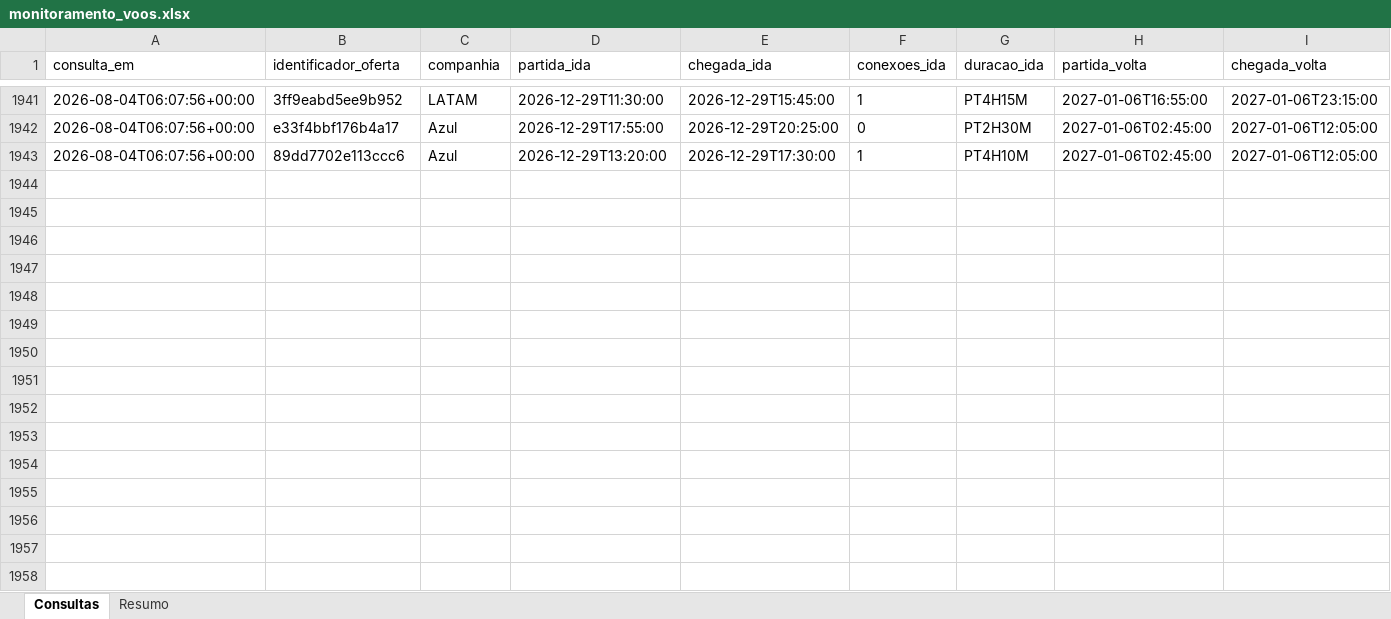
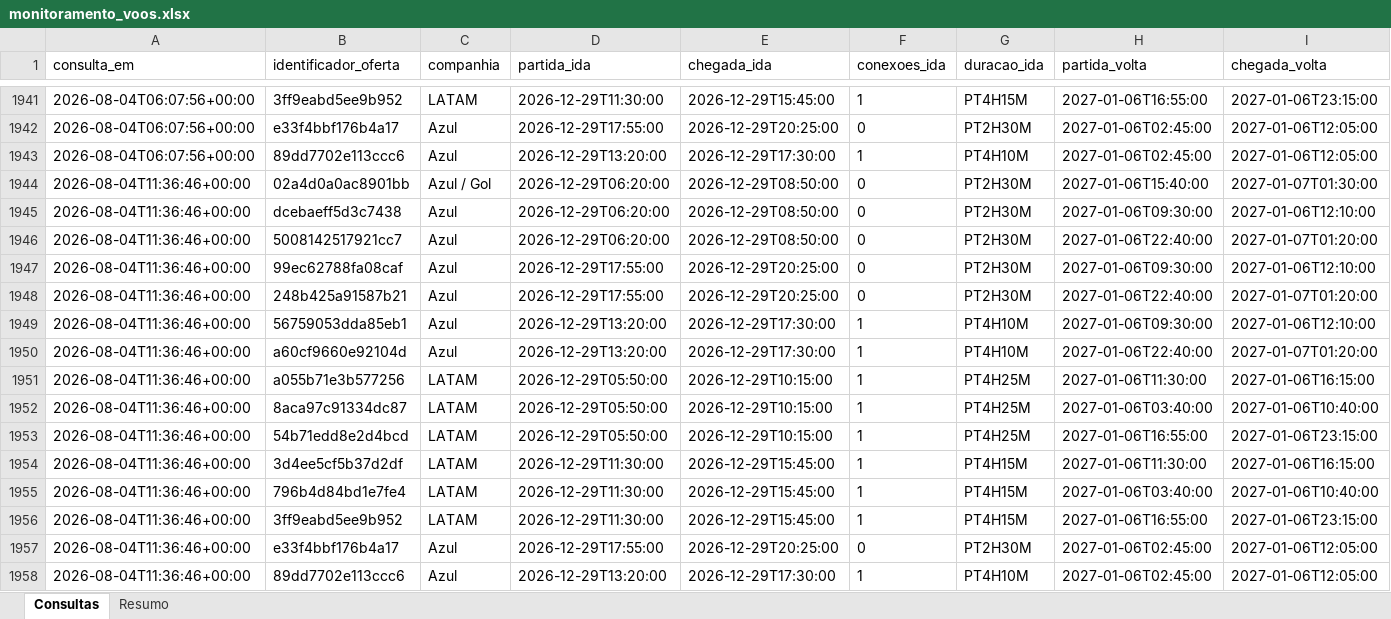
Before and after one commit to asouzaa/monitora-voos, an Excel workbook: docs/monitoramento_voos.xlsx, sheet Consultas, drawn as a sheet; only a part is shown, gaps mark what is left out; values as stored, in another font and other column widths than the file's, no borders; rows hold the shown columns only; the diff names each change by its address in the sheet, - before the commit and + after, or states it on an @@ line.

```diff
--- a/docs/monitoramento_voos.xlsx (sheet Consultas)
+++ b/docs/monitoramento_voos.xlsx (sheet Consultas)
+row 1944: 2026-08-04T11:36:46+00:00 | 02a4d0a0ac8901bb | Azul / Gol | 2026-12-29T06:20:00 | 2026-12-29T08:50:00 | 0 | PT2H30M | 2027-01-06T15:40:00 | 2027-01-07T01:30:00
+row 1945: 2026-08-04T11:36:46+00:00 | dcebaeff5d3c7438 | Azul | 2026-12-29T06:20:00 | 2026-12-29T08:50:00 | 0 | PT2H30M | 2027-01-06T09:30:00 | 2027-01-06T12:10:00
+row 1946: 2026-08-04T11:36:46+00:00 | 5008142517921cc7 | Azul | 2026-12-29T06:20:00 | 2026-12-29T08:50:00 | 0 | PT2H30M | 2027-01-06T22:40:00 | 2027-01-07T01:20:00
+row 1947: 2026-08-04T11:36:46+00:00 | 99ec62788fa08caf | Azul | 2026-12-29T17:55:00 | 2026-12-29T20:25:00 | 0 | PT2H30M | 2027-01-06T09:30:00 | 2027-01-06T12:10:00
+row 1948: 2026-08-04T11:36:46+00:00 | 248b425a91587b21 | Azul | 2026-12-29T17:55:00 | 2026-12-29T20:25:00 | 0 | PT2H30M | 2027-01-06T22:40:00 | 2027-01-07T01:20:00
+row 1949: 2026-08-04T11:36:46+00:00 | 56759053dda85eb1 | Azul | 2026-12-29T13:20:00 | 2026-12-29T17:30:00 | 1 | PT4H10M | 2027-01-06T09:30:00 | 2027-01-06T12:10:00
+row 1950: 2026-08-04T11:36:46+00:00 | a60cf9660e92104d | Azul | 2026-12-29T13:20:00 | 2026-12-29T17:30:00 | 1 | PT4H10M | 2027-01-06T22:40:00 | 2027-01-07T01:20:00
+row 1951: 2026-08-04T11:36:46+00:00 | a055b71e3b577256 | LATAM | 2026-12-29T05:50:00 | 2026-12-29T10:15:00 | 1 | PT4H25M | 2027-01-06T11:30:00 | 2027-01-06T16:15:00
+row 1952: 2026-08-04T11:36:46+00:00 | 8aca97c91334dc87 | LATAM | 2026-12-29T05:50:00 | 2026-12-29T10:15:00 | 1 | PT4H25M | 2027-01-06T03:40:00 | 2027-01-06T10:40:00
+row 1953: 2026-08-04T11:36:46+00:00 | 54b71edd8e2d4bcd | LATAM | 2026-12-29T05:50:00 | 2026-12-29T10:15:00 | 1 | PT4H25M | 2027-01-06T16:55:00 | 2027-01-06T23:15:00
+row 1954: 2026-08-04T11:36:46+00:00 | 3d4ee5cf5b37d2df | LATAM | 2026-12-29T11:30:00 | 2026-12-29T15:45:00 | 1 | PT4H15M | 2027-01-06T11:30:00 | 2027-01-06T16:15:00
+row 1955: 2026-08-04T11:36:46+00:00 | 796b4d84bd1e7fe4 | LATAM | 2026-12-29T11:30:00 | 2026-12-29T15:45:00 | 1 | PT4H15M | 2027-01-06T03:40:00 | 2027-01-06T10:40:00
+row 1956: 2026-08-04T11:36:46+00:00 | 3ff9eabd5ee9b952 | LATAM | 2026-12-29T11:30:00 | 2026-12-29T15:45:00 | 1 | PT4H15M | 2027-01-06T16:55:00 | 2027-01-06T23:15:00
+row 1957: 2026-08-04T11:36:46+00:00 | e33f4bbf176b4a17 | Azul | 2026-12-29T17:55:00 | 2026-12-29T20:25:00 | 0 | PT2H30M | 2027-01-06T02:45:00 | 2027-01-06T12:05:00
+row 1958: 2026-08-04T11:36:46+00:00 | 89dd7702e113ccc6 | Azul | 2026-12-29T13:20:00 | 2026-12-29T17:30:00 | 1 | PT4H10M | 2027-01-06T02:45:00 | 2027-01-06T12:05:00
```
Also changed, not shown: sheet Resumo, 1 other file.
